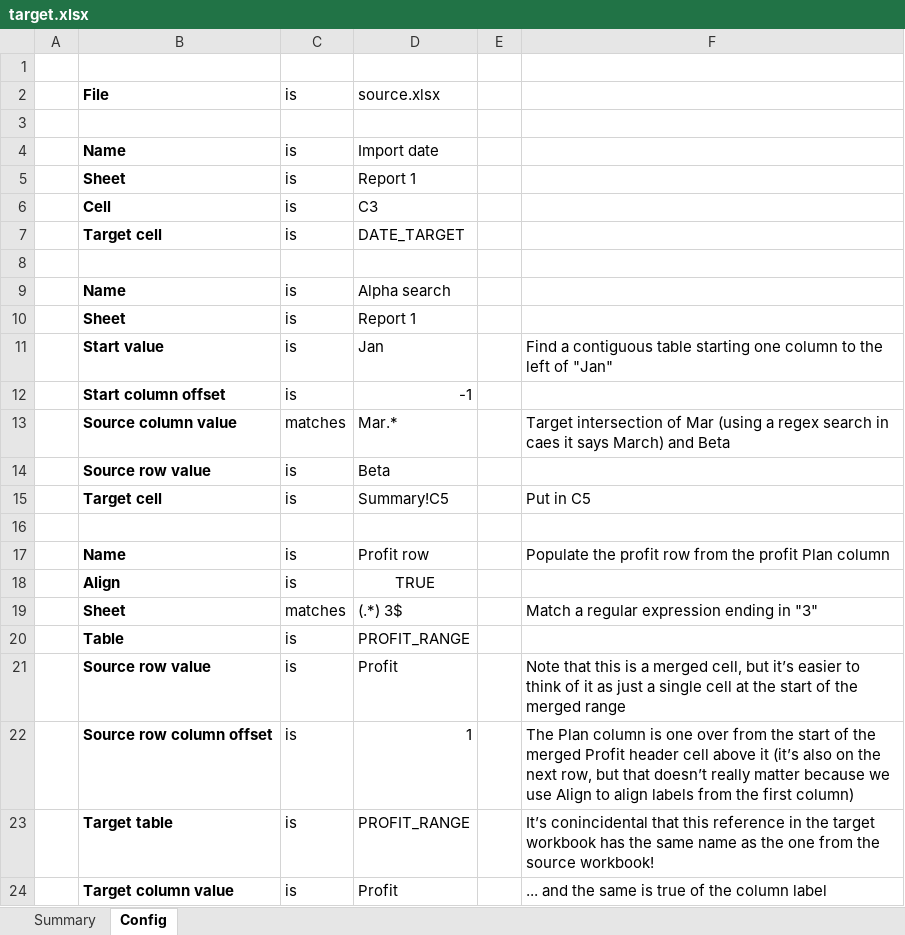
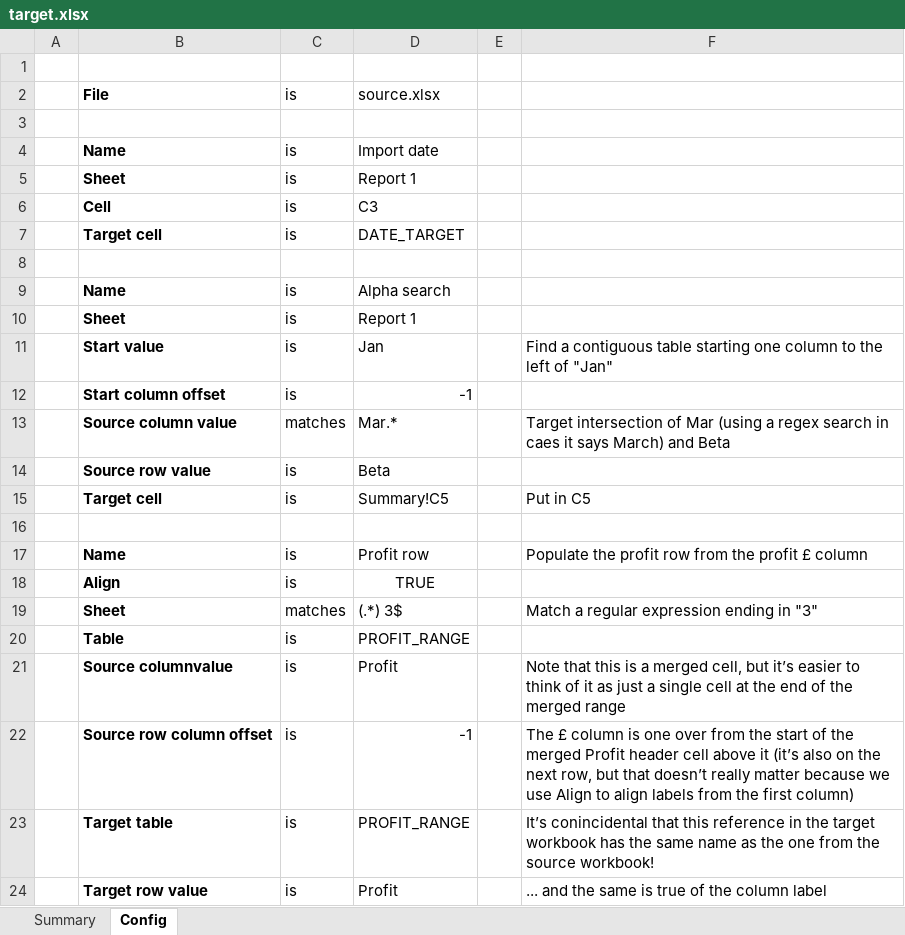
Before and after one commit to optilude/xlsx-extract, an Excel workbook: src/xlsx_extract/test_data/target.xlsx, sheet Config, drawn as a sheet; values as stored, in another font and other column widths than the file's, no borders; the diff names each change by its address in the sheet, - before the commit and + after, or states it on an @@ line.

Commit message:
Fix incorrect config

```diff
--- a/src/xlsx_extract/test_data/target.xlsx (sheet Config)
+++ b/src/xlsx_extract/test_data/target.xlsx (sheet Config)
-F17: …the profit Plan column
+F17: …the profit £ column
-B21: Source row value
+B21: Source columnvalue
-F21: …at the start of the…
+F21: …at the end of the…
-D22: 1
+D22: -1
-F22: The Plan column is…
+F22: The £ column is…
-B24: Target column value
+B24: Target row value
```
